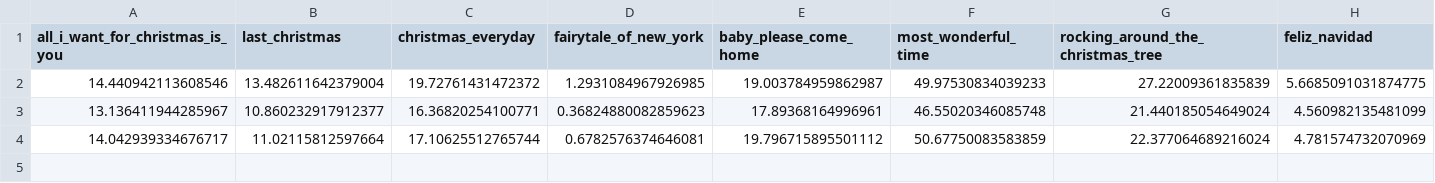
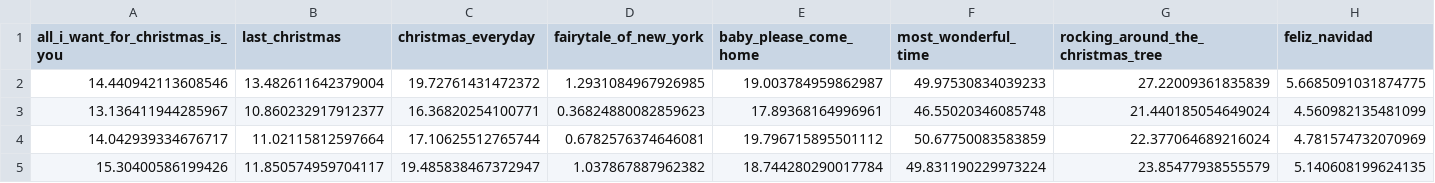
Before and after one commit to nathancunn/is_it_christmas_yet, a CSV file: plot_data.csv, drawn as a sheet; only a part is shown; rows hold the shown columns only; the diff names each change by its address in the sheet, - before the commit and + after, or states it on an @@ line.

Commit message:
Data update 2025-10-09

```diff
--- a/plot_data.csv
+++ b/plot_data.csv
+row 5: 15.30400586199426 | 11.850574959704117 | 19.485838467372947 | 1.037867887962382 | 18.744280290017784 | 49.831190229973224 | 23.85477938555579 | 5.140608199624135
```
